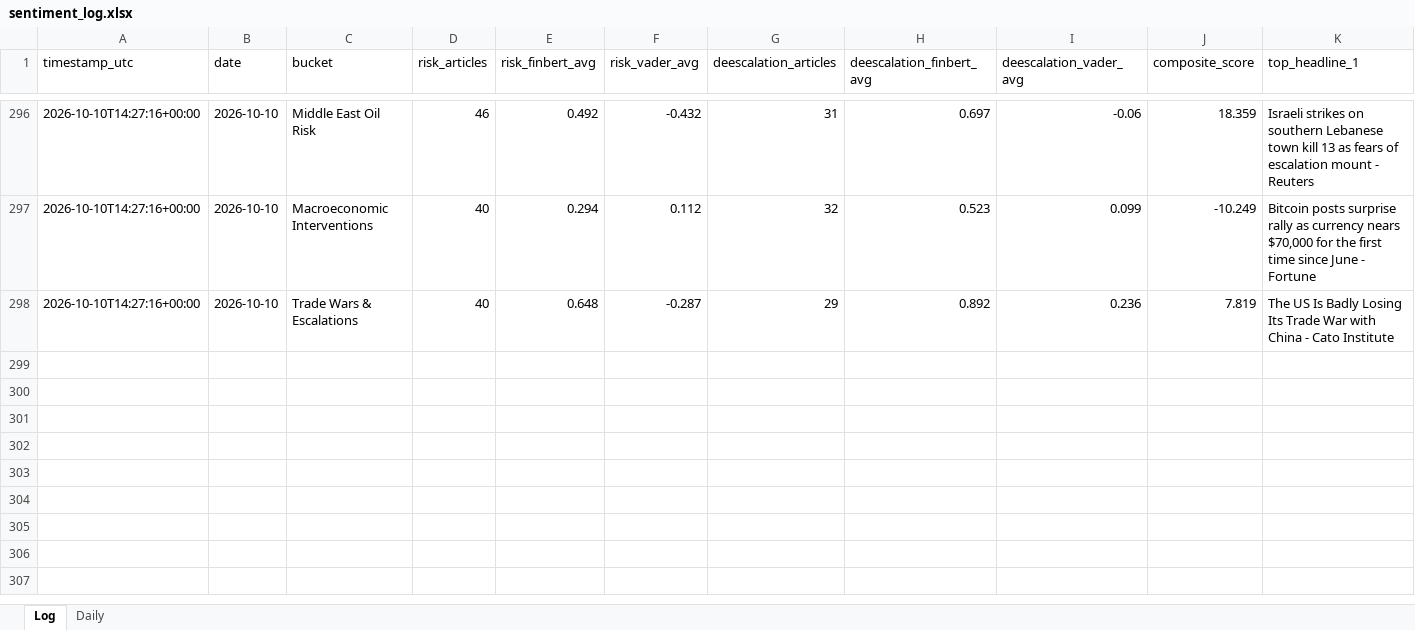
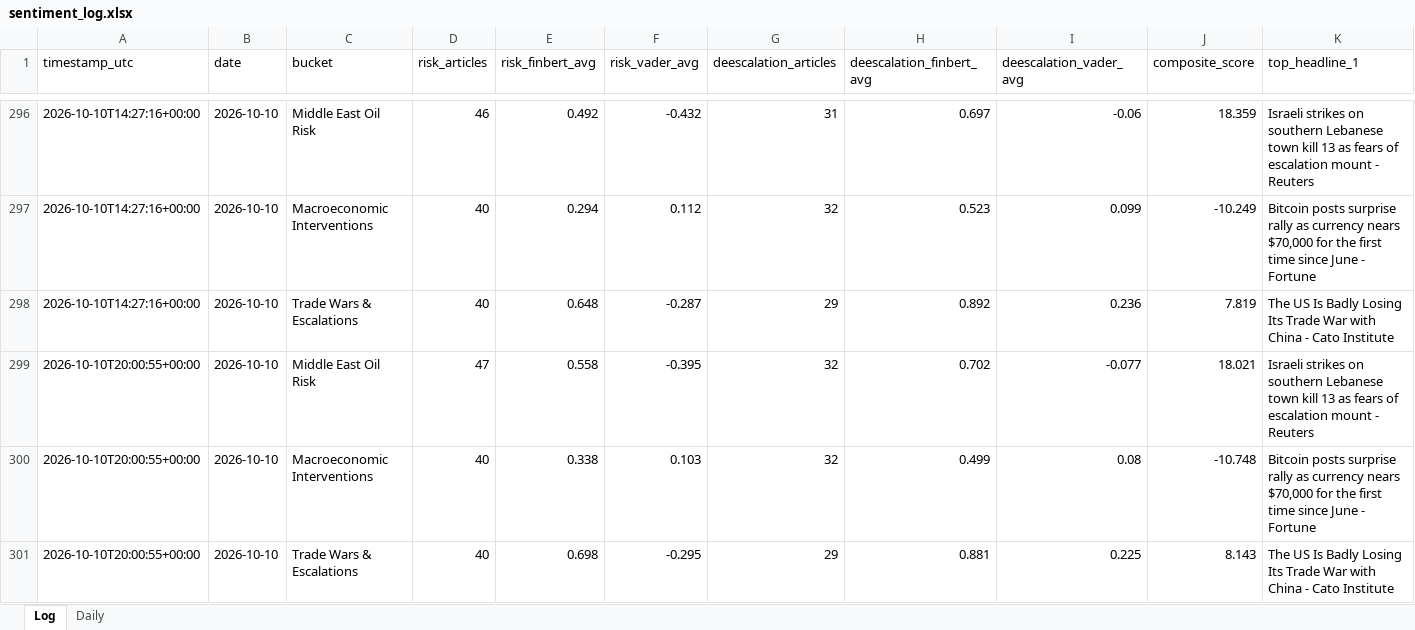
Before and after one commit to Jamesssurfer/CriticalNews_Sentiment, an Excel workbook: data/sentiment_log.xlsx, sheet Log, drawn as a sheet; only a part is shown, gaps mark what is left out; values as stored, in another font and other column widths than the file's, no borders; rows hold the shown columns only; the diff names each change by its address in the sheet, - before the commit and + after, or states it on an @@ line.

```diff
--- a/data/sentiment_log.xlsx (sheet Log)
+++ b/data/sentiment_log.xlsx (sheet Log)
+row 299: 2026-10-10T20:00:55+00:00 | 2026-10-10 | Middle East Oil Risk | 47 | 0.558 | -0.395 | 32 | 0.702 | -0.077 | 18.021 | Israeli strikes on southern Lebanese town kill 13 as fears of escalation mount - Reuters
+row 300: 2026-10-10T20:00:55+00:00 | 2026-10-10 | Macroeconomic Interventions | 40 | 0.338 | 0.103 | 32 | 0.499 | 0.08 | -10.748 | Bitcoin posts surprise rally as currency nears $70,000 for the first time since June - Fortune
+row 301: 2026-10-10T20:00:55+00:00 | 2026-10-10 | Trade Wars & Escalations | 40 | 0.698 | -0.295 | 29 | 0.881 | 0.225 | 8.143 | The US Is Badly Losing Its Trade War with China - Cato Institute
```
Also changed, not shown: 1 other file.
